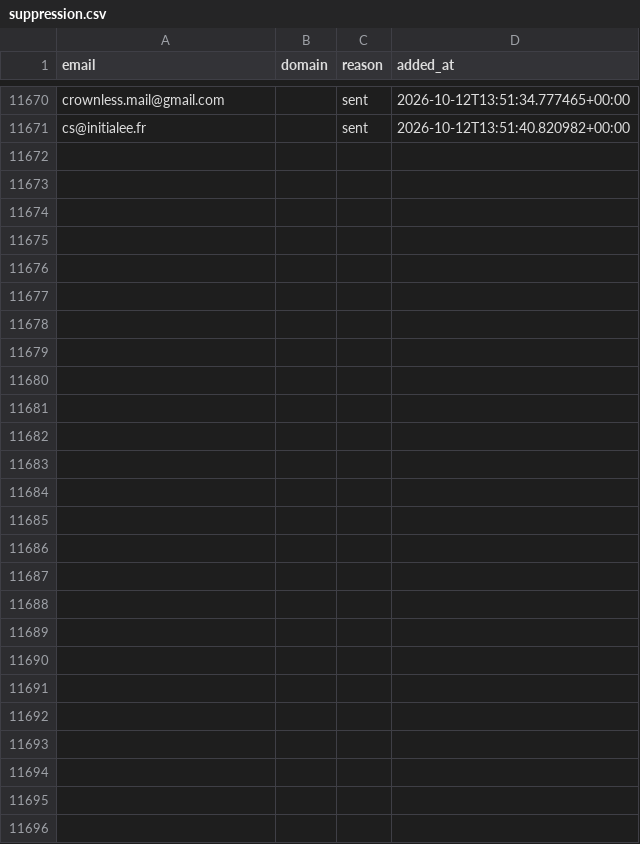
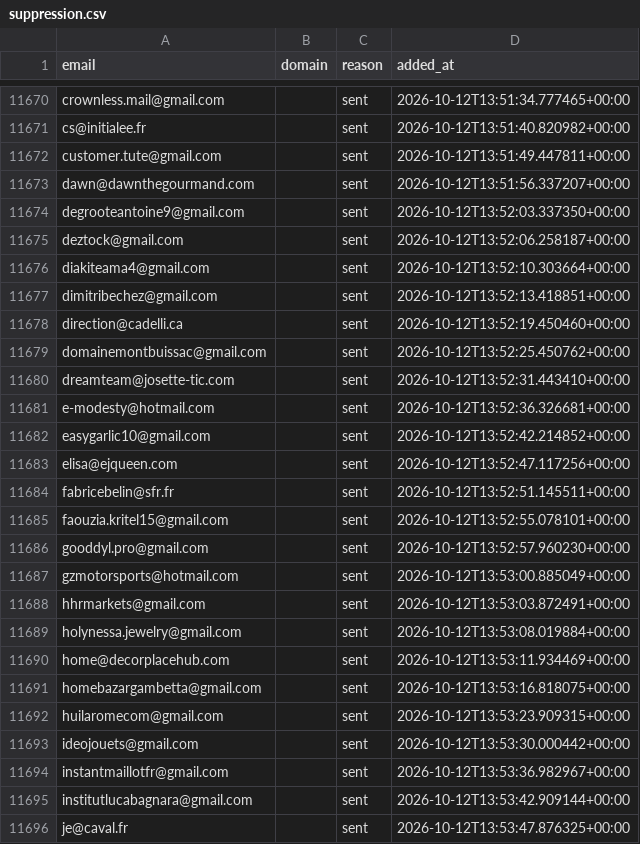
Before and after one commit to romtaug2/SupportAI-Emailing, a CSV file: emailing/data/suppression.csv, drawn as a sheet; only a part is shown, gaps mark what is left out.

Commit message:
chore: persist suppression (envois SupportAI)

```diff
--- a/emailing/data/suppression.csv
+++ b/emailing/data/suppression.csv
@@ -11671 +11671,26 @@ crownless.mail@gmail.com,,sent,2026-10-12T13:51:34.777465+00:00
 cs@initialee.fr,,sent,2026-10-12T13:51:40.820982+00:00
+customer.tute@gmail.com,,sent,2026-10-12T13:51:49.447811+00:00
+dawn@dawnthegourmand.com,,sent,2026-10-12T13:51:56.337207+00:00
+degrooteantoine9@gmail.com,,sent,2026-10-12T13:52:03.337350+00:00
+deztock@gmail.com,,sent,2026-10-12T13:52:06.258187+00:00
+diakiteama4@gmail.com,,sent,2026-10-12T13:52:10.303664+00:00
+dimitribechez@gmail.com,,sent,2026-10-12T13:52:13.418851+00:00
+direction@cadelli.ca,,sent,2026-10-12T13:52:19.450460+00:00
+domainemontbuissac@gmail.com,,sent,2026-10-12T13:52:25.450762+00:00
+dreamteam@josette-tic.com,,sent,2026-10-12T13:52:31.443410+00:00
+e-modesty@hotmail.com,,sent,2026-10-12T13:52:36.326681+00:00
+easygarlic10@gmail.com,,sent,2026-10-12T13:52:42.214852+00:00
+elisa@ejqueen.com,,sent,2026-10-12T13:52:47.117256+00:00
+fabricebelin@sfr.fr,,sent,2026-10-12T13:52:51.145511+00:00
+faouzia.kritel15@gmail.com,,sent,2026-10-12T13:52:55.078101+00:00
+gooddyl.pro@gmail.com,,sent,2026-10-12T13:52:57.960230+00:00
+gzmotorsports@hotmail.com,,sent,2026-10-12T13:53:00.885049+00:00
+hhrmarkets@gmail.com,,sent,2026-10-12T13:53:03.872491+00:00
+holynessa.jewelry@gmail.com,,sent,2026-10-12T13:53:08.019884+00:00
+home@decorplacehub.com,,sent,2026-10-12T13:53:11.934469+00:00
+homebazargambetta@gmail.com,,sent,2026-10-12T13:53:16.818075+00:00
+huilaromecom@gmail.com,,sent,2026-10-12T13:53:23.909315+00:00
+ideojouets@gmail.com,,sent,2026-10-12T13:53:30.000442+00:00
+instantmaillotfr@gmail.com,,sent,2026-10-12T13:53:36.982967+00:00
+institutlucabagnara@gmail.com,,sent,2026-10-12T13:53:42.909144+00:00
+je@caval.fr,,sent,2026-10-12T13:53:47.876325+00:00
```
